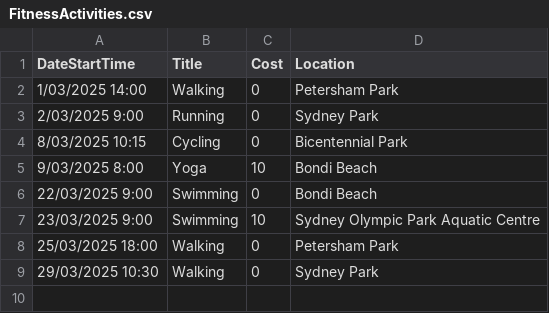
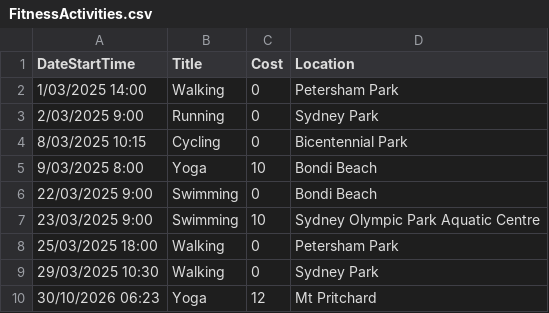
Before and after one commit to NamDang311/TAFE-EventActivityApp, a CSV file: src/EventActivityApp/Data/FitnessActivities.csv, drawn as a sheet; the diff names each change by its address in the sheet, - before the commit and + after, or states it on an @@ line.

```diff
--- a/src/EventActivityApp/Data/FitnessActivities.csv
+++ b/src/EventActivityApp/Data/FitnessActivities.csv
+row 10: 30/10/2026 06:23 | Yoga | 12 | Mt Pritchard
```
Also changed, not shown: src/EventActivityApp/Data/EntertainmentActivities.csv, 12 other files.
